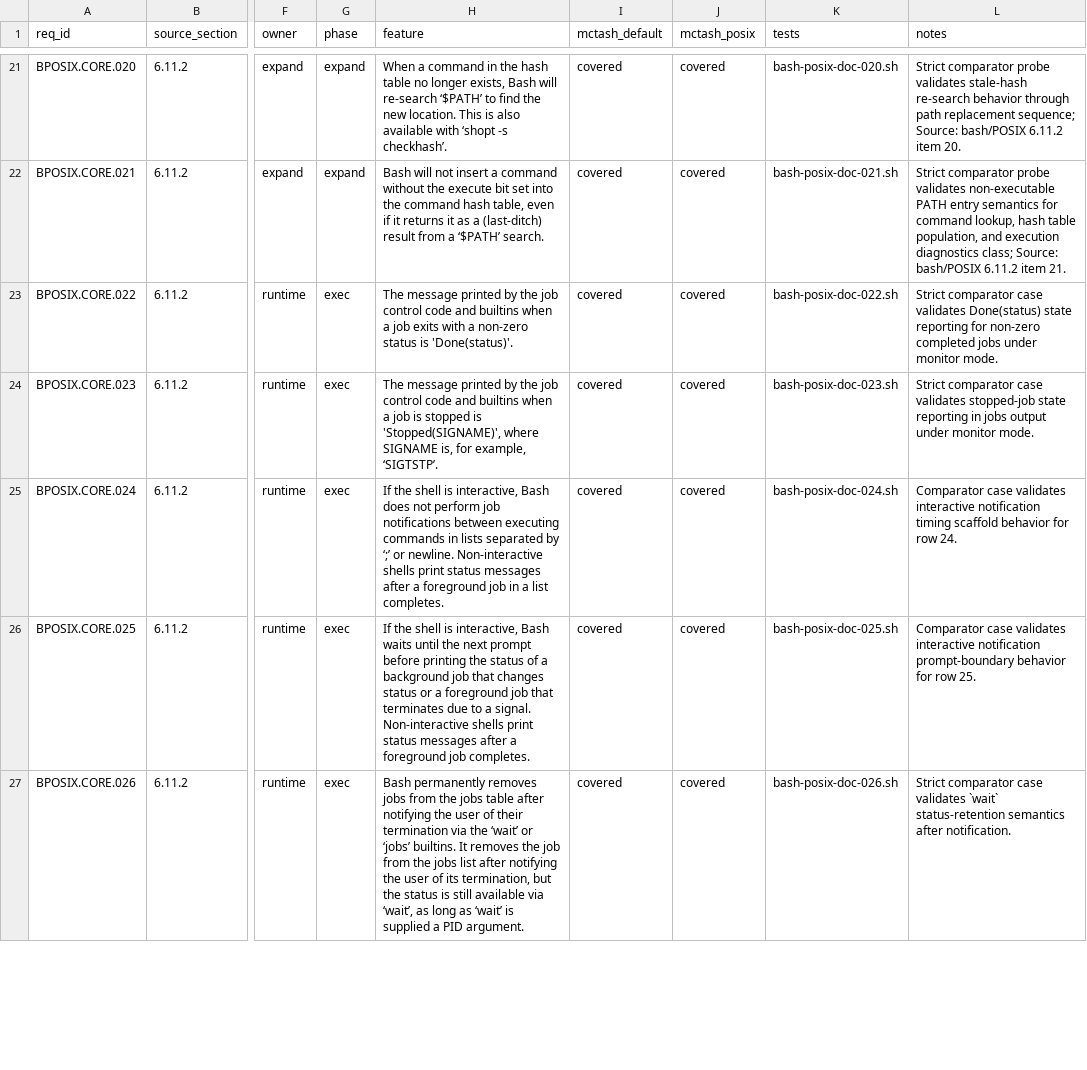
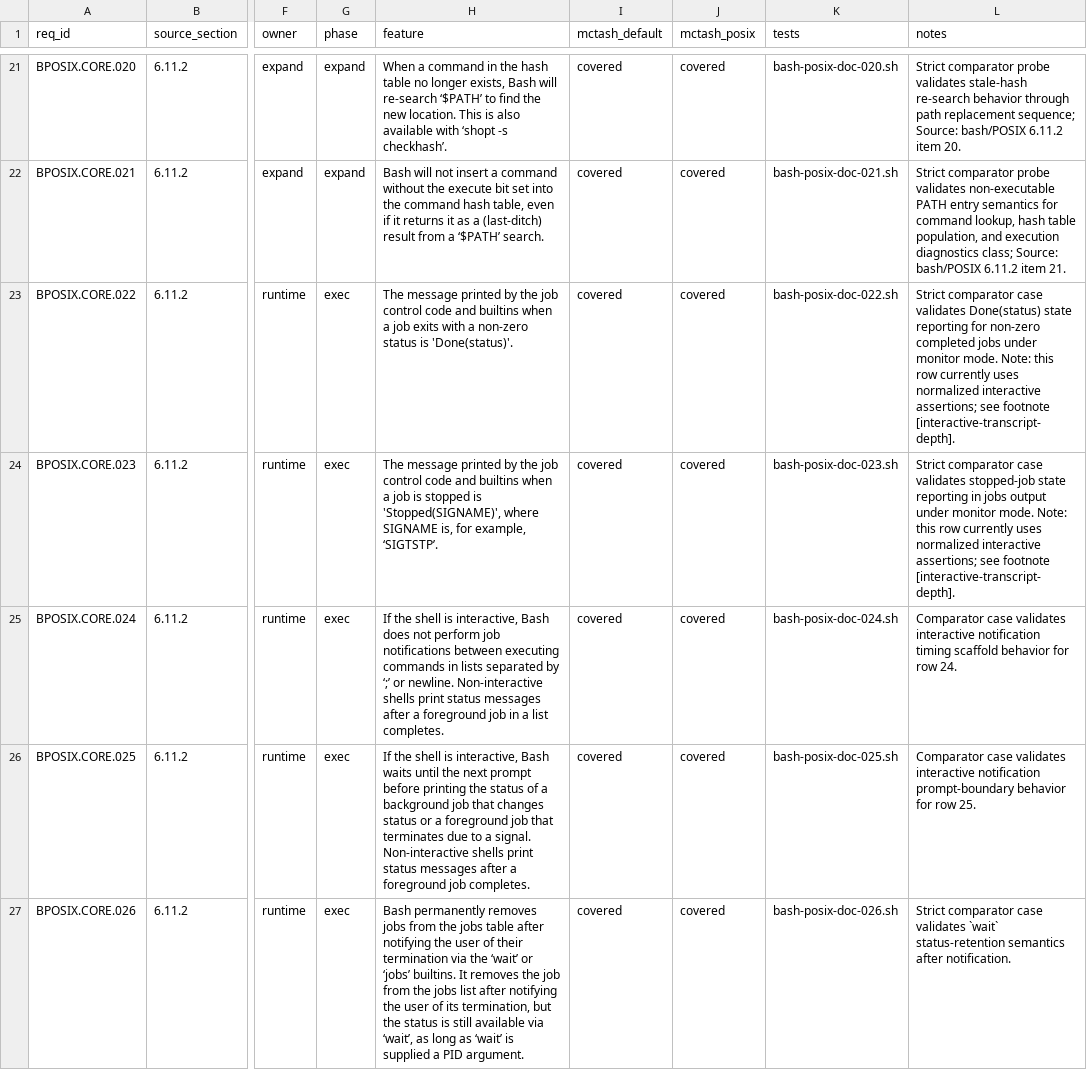
Before and after one commit to samliddicott/mcpash, a TSV file: docs/specs/bash-posix-mode-implementation-matrix.tsv, drawn as a sheet; only a part is shown, gaps mark what is left out; the diff covers the shown part only; the diff names each change by its address in the sheet, - before the commit and + after, or states it on an @@ line.

Commit message:
docs: annotate interactive rows with transcript-depth footnote

```diff
--- a/docs/specs/bash-posix-mode-implementation-matrix.tsv
+++ b/docs/specs/bash-posix-mode-implementation-matrix.tsv
-L23 (notes): …monitor mode.
+L23 (notes): …monitor mode. Note: this row currently uses normalized interactive assertions; see footnote [interactive-transcript-depth].
-L24 (notes): …monitor mode.
+L24 (notes): …monitor mode. Note: this row currently uses normalized interactive assertions; see footnote [interactive-transcript-depth].
```
Also changed, not shown: 1 edited cell elsewhere in this file, docs/specs/feature-index.tsv, 3 other files.
